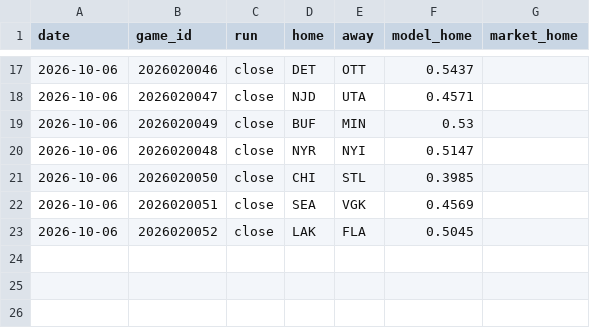
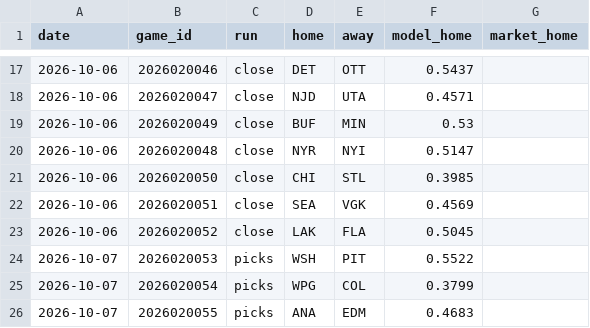
Before and after one commit to 88jackcarr/NHL-odds-betting, a CSV file: data/predictions.csv, drawn as a sheet; only a part is shown, gaps mark what is left out.

```diff
--- a/data/predictions.csv
+++ b/data/predictions.csv
@@ -23 +23,4 @@ date,game_id,run,home,away,model_home,market_home
 2026-10-06,2026020052,close,LAK,FLA,0.5045,
+2026-10-07,2026020053,picks,WSH,PIT,0.5522,
+2026-10-07,2026020054,picks,WPG,COL,0.3799,
+2026-10-07,2026020055,picks,ANA,EDM,0.4683,
```
Also changed, not shown: data/games.csv, 1 other file.
